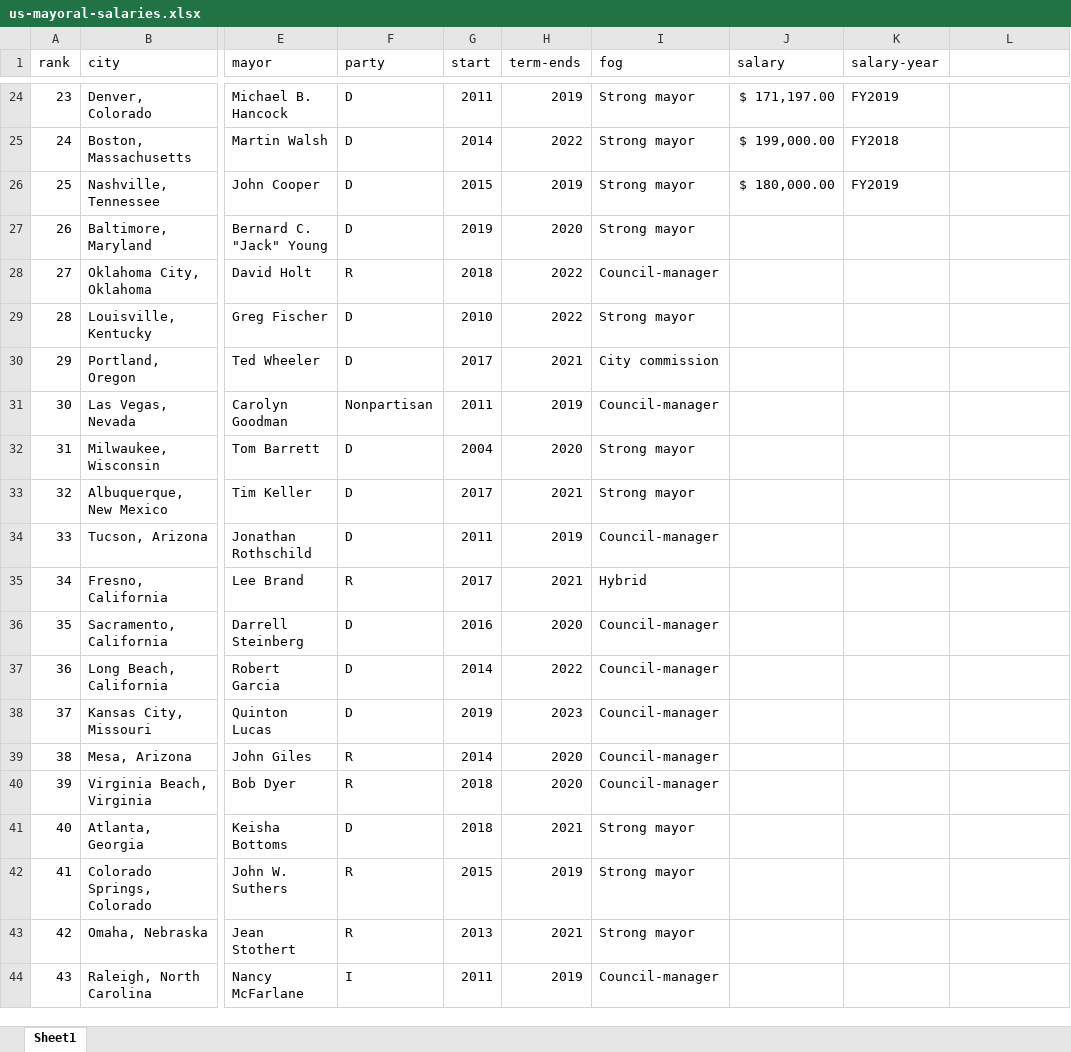
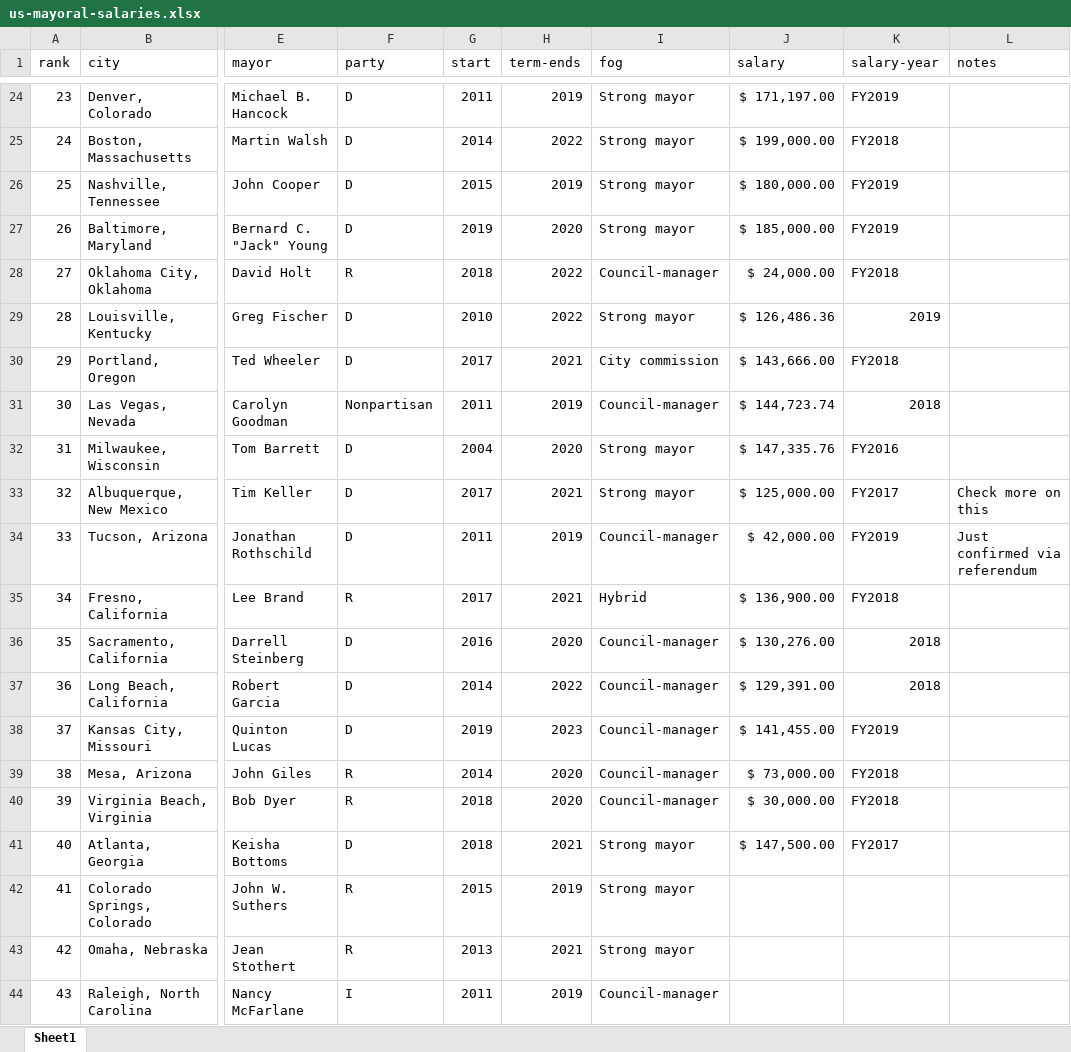
Before and after one commit to baridhi/mayors-data, an Excel workbook: us-mayoral-salaries.xlsx, sheet Sheet1, drawn as a sheet; only a part is shown, gaps mark what is left out; values as stored, in another font and other column widths than the file's, no borders; the diff names each change by its address in the sheet, - before the commit and + after, or states it on an @@ line.

Commit message:
complete up to rank 40

```diff
--- a/us-mayoral-salaries.xlsx (sheet Sheet1)
+++ b/us-mayoral-salaries.xlsx (sheet Sheet1)
-L1: (empty)
+L1: notes
-J27 (salary): (empty)
+J27 (salary): $ 185,000.00
-K27 (salary-year): (empty)
+K27 (salary-year): FY2019
-J28 (salary): (empty)
+J28 (salary): $ 24,000.00
-K28 (salary-year): (empty)
+K28 (salary-year): FY2018
-J29 (salary): (empty)
+J29 (salary): $ 126,486.36
-K29 (salary-year): (empty)
+K29 (salary-year): 2019
-J30 (salary): (empty)
+J30 (salary): $ 143,666.00
-K30 (salary-year): (empty)
+K30 (salary-year): FY2018
-J31 (salary): (empty)
+J31 (salary): $ 144,723.74
-K31 (salary-year): (empty)
+K31 (salary-year): 2018
-J32 (salary): (empty)
+J32 (salary): $ 147,335.76
-K32 (salary-year): (empty)
+K32 (salary-year): FY2016
-J33 (salary): (empty)
+J33 (salary): $ 125,000.00
-K33 (salary-year): (empty)
+K33 (salary-year): FY2017
-L33 (notes): (empty)
+L33 (notes): Check more on this
-J34 (salary): (empty)
+J34 (salary): $ 42,000.00
-K34 (salary-year): (empty)
+K34 (salary-year): FY2019
-L34 (notes): (empty)
+L34 (notes): Just confirmed via referendum
-J35 (salary): (empty)
+J35 (salary): $ 136,900.00
-K35 (salary-year): (empty)
+K35 (salary-year): FY2018
-J36 (salary): (empty)
+J36 (salary): $ 130,276.00
-K36:K37 (salary-year): (empty)
+K36:K37 (salary-year): 2018
-J37 (salary): (empty)
+J37 (salary): $ 129,391.00
-J38 (salary): (empty)
+J38 (salary): $ 141,455.00
-K38 (salary-year): (empty)
+K38 (salary-year): FY2019
-J39 (salary): (empty)
+J39 (salary): $ 73,000.00
-K39:K40 (salary-year): (empty)
+K39:K40 (salary-year): FY2018
-J40 (salary): (empty)
+J40 (salary): $ 30,000.00
-J41 (salary): (empty)
+J41 (salary): $ 147,500.00
-K41 (salary-year): (empty)
+K41 (salary-year): FY2017
```
